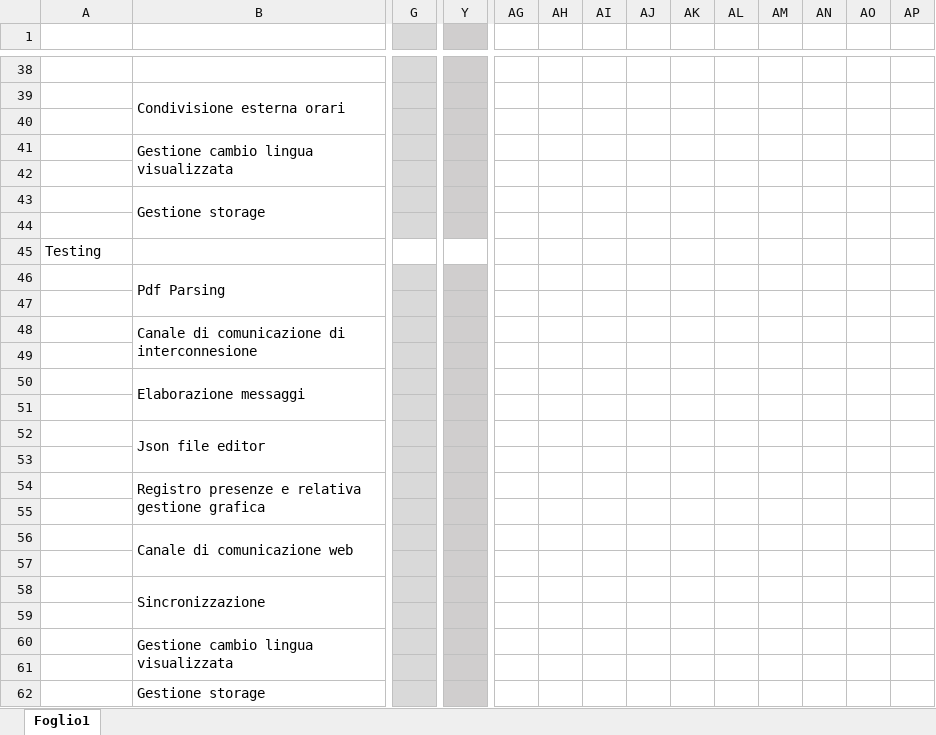
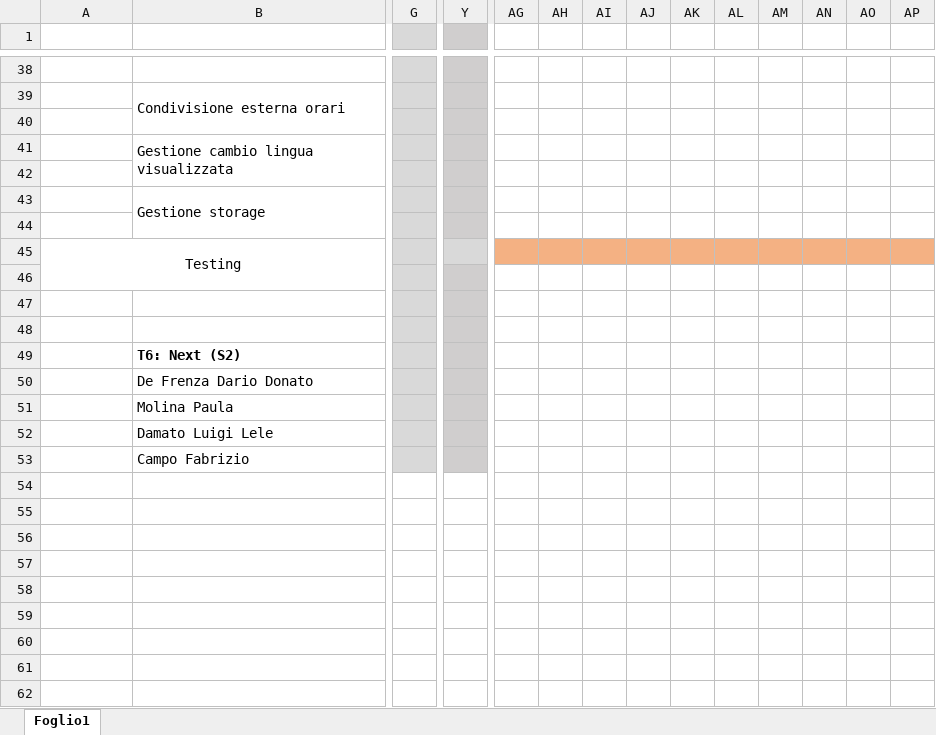
Before and after one commit to ax-ten/next-class, an Excel workbook: Gantt chart.xlsx, sheet Foglio1, drawn as a sheet; only a part is shown, gaps mark what is left out; values as stored, in another font and other column widths than the file's, no borders; removed rows and columns are numbered as before the commit, all else as after; rows hold the shown columns only; the diff names each change by its address in the sheet, - before the commit and + after, or states it on an @@ line.

Commit message:
Gantt chart file update
added testing time and names

```diff
--- a/Gantt chart.xlsx (sheet Foglio1)
+++ b/Gantt chart.xlsx (sheet Foglio1)
-A45 alignment: left
+A45 alignment: center
+A45:B46 merged
-G45 fill: none
+G45 fill: #D9D9D9
-Y45 fill: none
+Y45 fill: #D9D9D9
-AG45:AP45 fill: none
+AG45:AP45 fill: #F4B183
-row 46:  | Pdf Parsing
-row 48:  | Canale di comunicazione di interconnesione
-row 50:  | Elaborazione messaggi
-B49: Json file editor
+B49: T6: Next (S2)
-B49 bold: off
+B49 bold: on
-B52:B53 merged
-row 53: (empty)
-B50: Registro presenze e relativa gestione grafica
+B50: De Frenza Dario Donato
-B54:B55 merged
-row 55: (empty)
-B51: Canale di comunicazione web
+B51: Molina Paula
-B56:B57 merged
-row 57: (empty)
-B52: Sincronizzazione
+B52: Damato Luigi Lele
-B58:B59 merged
-row 59: (empty)
-B53: Gestione cambio lingua visualizzata
+B53: Campo Fabrizio
-B60:B61 merged
-row 61: (empty)
-row 62:  | Gestione storage
```
